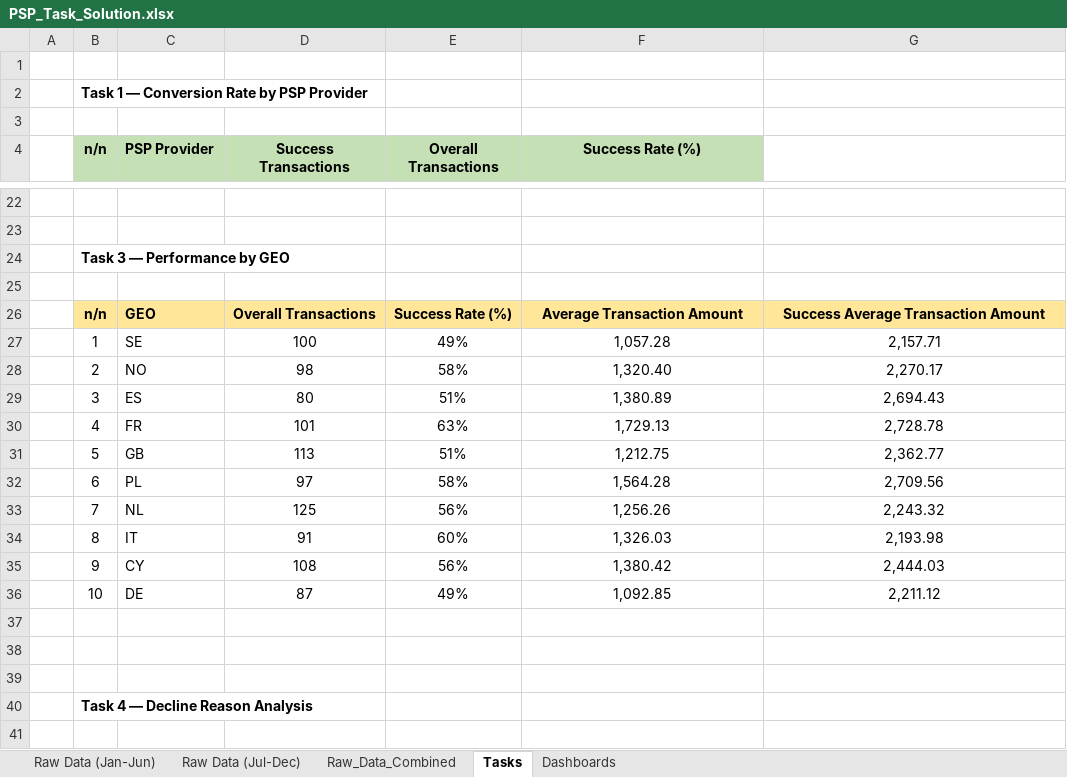
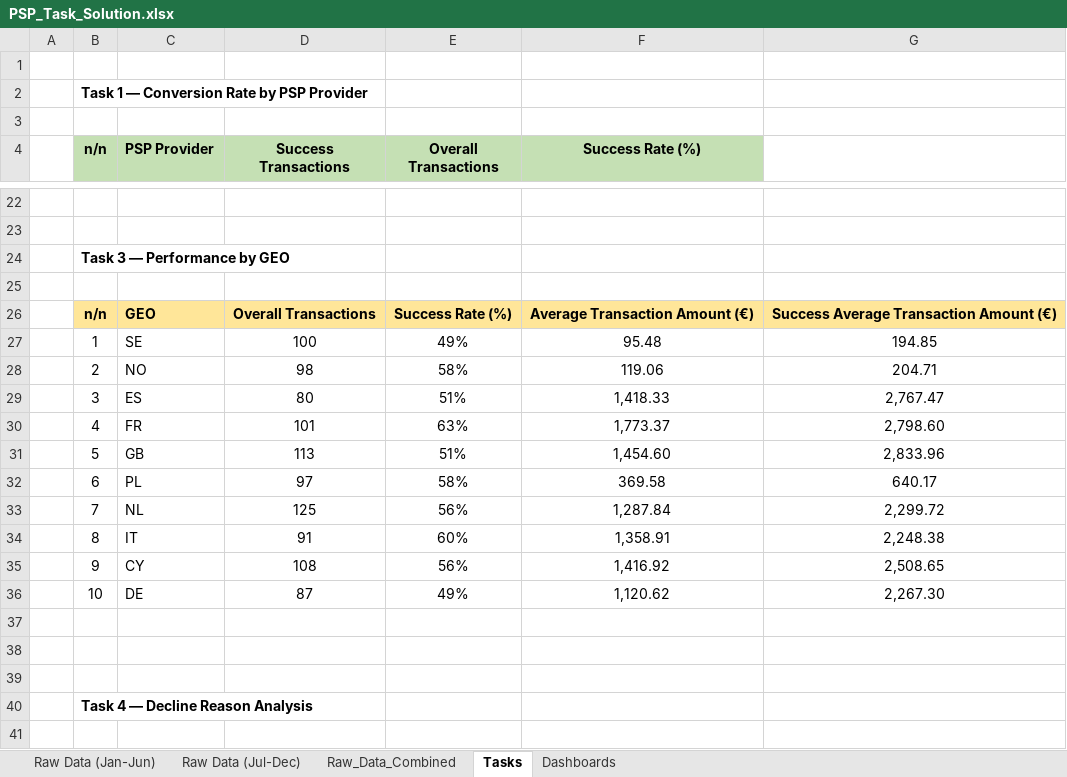
Before and after one commit to nikolasandreou6-commits/Analyses-Projects, an Excel workbook: PSP-Analysis/PSP_Task_Solution.xlsx, sheet Tasks, drawn as a sheet; only a part is shown, gaps mark what is left out; values as stored, in another font and other column widths than the file's, no borders; the diff covers the shown part only; the diff names each change by its address in the sheet, - before the commit and + after, or states it on an @@ line.

```diff
--- a/PSP-Analysis/PSP_Task_Solution.xlsx (sheet Tasks)
+++ b/PSP-Analysis/PSP_Task_Solution.xlsx (sheet Tasks)
-F26 (Success Rate (%)): Average Transaction Amount
+F26 (Success Rate (%)): Average Transaction Amount (€)
-G26: Success Average Transaction Amount
+G26: Success Average Transaction Amount (€)
-F27 (Success Rate (%)): 1,057.28
+F27 (Success Rate (%)): 95.48
-G27: 2,157.71
+G27: 194.85
-F28 (Success Rate (%)): 1,320.40
+F28 (Success Rate (%)): 119.06
-G28: 2,270.17
+G28: 204.71
-F29 (Success Rate (%)): 1,380.89
+F29 (Success Rate (%)): 1,418.33
-G29: 2,694.43
+G29: 2,767.47
-F30 (Success Rate (%)): 1,729.13
+F30 (Success Rate (%)): 1,773.37
-G30: 2,728.78
+G30: 2,798.60
-F31 (Success Rate (%)): 1,212.75
+F31 (Success Rate (%)): 1,454.60
-G31: 2,362.77
+G31: 2,833.96
-F32 (Success Rate (%)): 1,564.28
+F32 (Success Rate (%)): 369.58
-G32: 2,709.56
+G32: 640.17
-F33 (Success Rate (%)): 1,256.26
+F33 (Success Rate (%)): 1,287.84
-G33: 2,243.32
+G33: 2,299.72
-F34 (Success Rate (%)): 1,326.03
+F34 (Success Rate (%)): 1,358.91
-G34: 2,193.98
+G34: 2,248.38
-F35 (Success Rate (%)): 1,380.42
+F35 (Success Rate (%)): 1,416.92
-G35: 2,444.03
+G35: 2,508.65
-F36 (Success Rate (%)): 1,092.85
+F36 (Success Rate (%)): 1,120.62
-G36: 2,211.12
+G36: 2,267.30
```
Also changed, not shown: 12 edited cells elsewhere in this sheet, sheet Raw_Data_Combined, sheet Dashboards, formulas that keep their value, charts or pictures, 1 other file.
